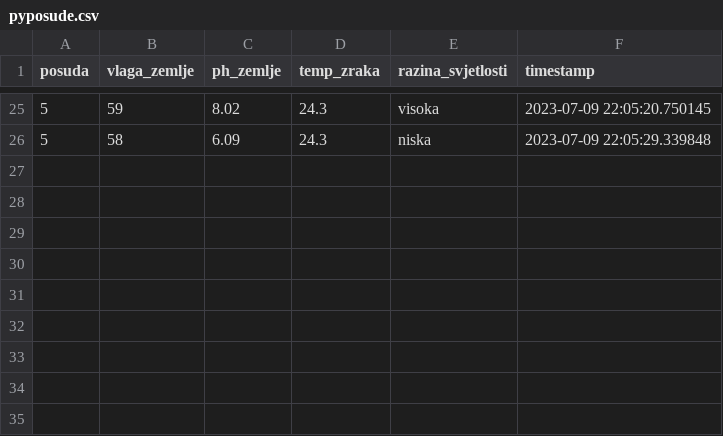
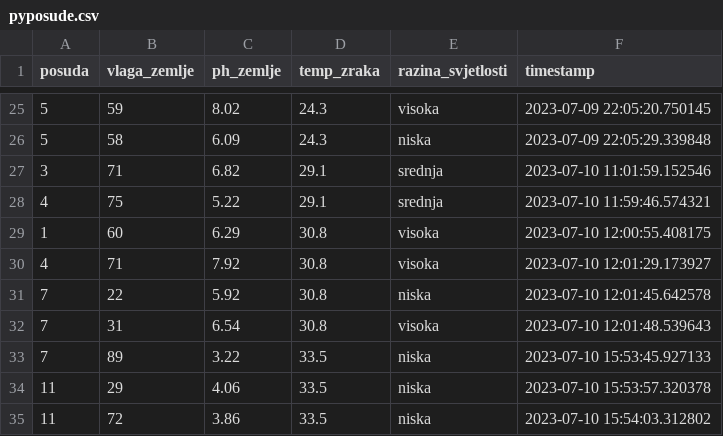
Before and after one commit to afindak/PyFloraPosude, a CSV file: db_data/pyposude.csv, drawn as a sheet; only a part is shown, gaps mark what is left out; the diff names each change by its address in the sheet, - before the commit and + after, or states it on an @@ line.

```diff
--- a/db_data/pyposude.csv
+++ b/db_data/pyposude.csv
+row 27: 3 | 71 | 6.82 | 29.1 | srednja | 2023-07-10 11:01:59.152546
+row 28: 4 | 75 | 5.22 | 29.1 | srednja | 2023-07-10 11:59:46.574321
+row 29: 1 | 60 | 6.29 | 30.8 | visoka | 2023-07-10 12:00:55.408175
+row 30: 4 | 71 | 7.92 | 30.8 | visoka | 2023-07-10 12:01:29.173927
+row 31: 7 | 22 | 5.92 | 30.8 | niska | 2023-07-10 12:01:45.642578
+row 32: 7 | 31 | 6.54 | 30.8 | visoka | 2023-07-10 12:01:48.539643
+row 33: 7 | 89 | 3.22 | 33.5 | niska | 2023-07-10 15:53:45.927133
+row 34: 11 | 29 | 4.06 | 33.5 | niska | 2023-07-10 15:53:57.320378
+row 35: 11 | 72 | 3.86 | 33.5 | niska | 2023-07-10 15:54:03.312802
```
Also changed, not shown: 19 other files.
